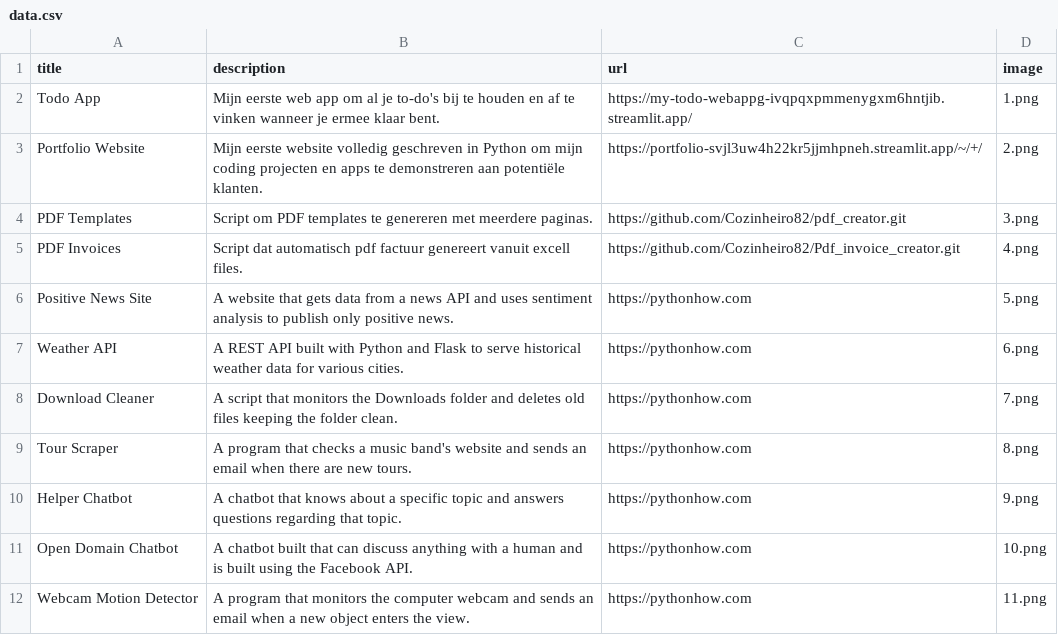
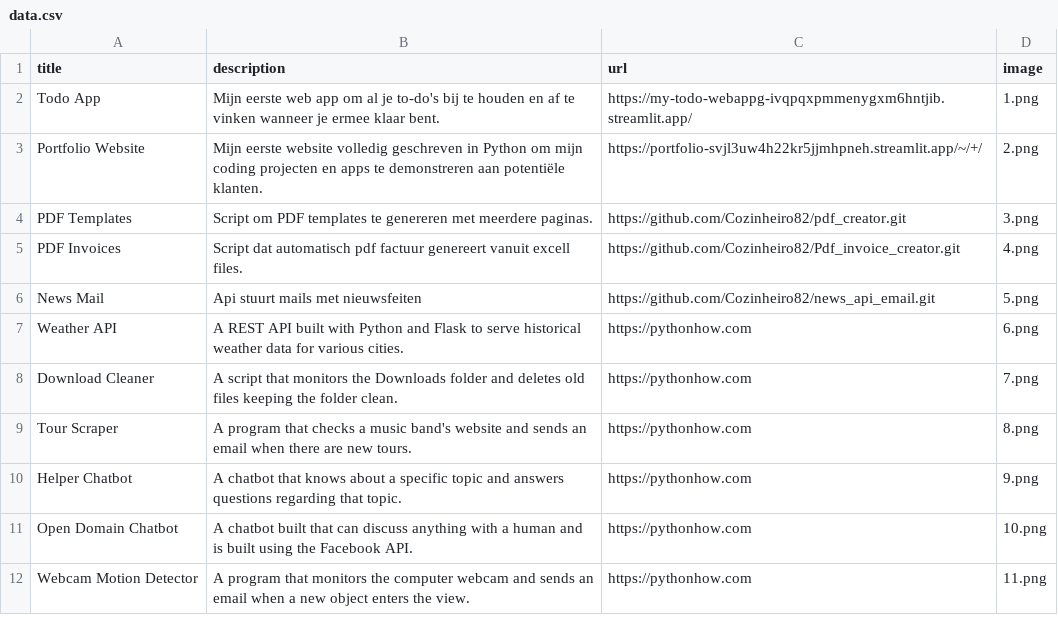
Before and after one commit to Cozinheiro82/portfolio, a CSV file: data.csv, drawn as a sheet; only a part is shown.

Commit message:
adding mail api

```diff
--- a/data.csv
+++ b/data.csv
@@ -5,3 +5,3 @@ PDF Templates;Script om PDF templates te genereren met meerdere paginas.;https:/
 PDF Invoices;Script dat automatisch pdf factuur genereert vanuit excell files.;https://github.com/Cozinheiro82/Pdf_invoice_creator.git;4.png
-Positive News Site;A website that gets data from a news API and uses sentiment analysis to publish only positive news.;https://pythonhow.com;5.png
+News Mail;Api stuurt mails met nieuwsfeiten ;https://github.com/Cozinheiro82/news_api_email.git;5.png
 Weather API;A REST API built with Python and Flask to serve historical weather data for various cities.;https://pythonhow.com;6.png
```
